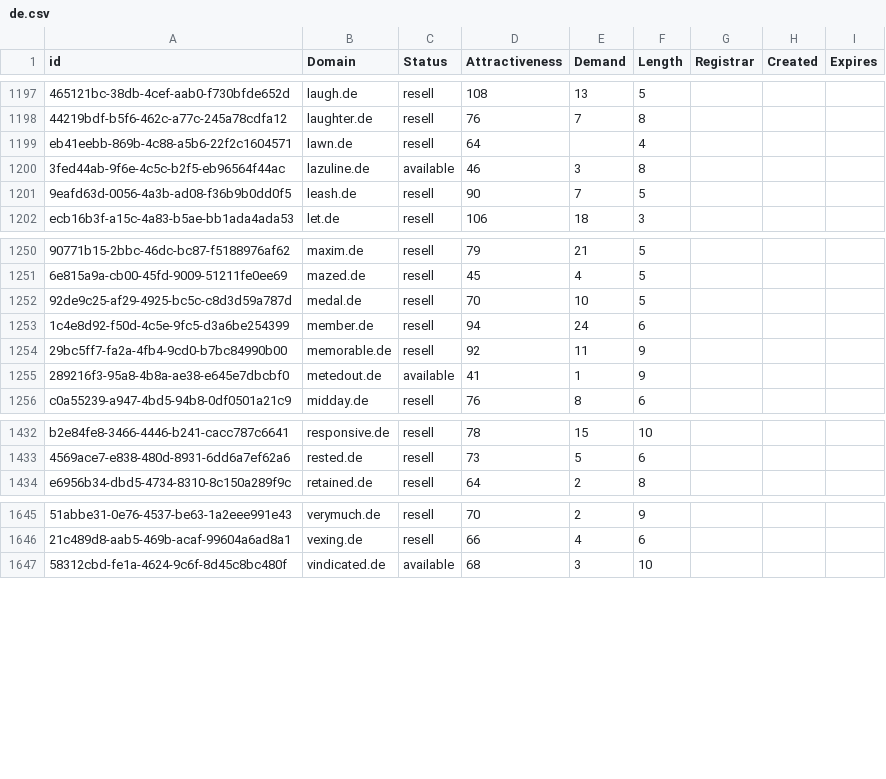
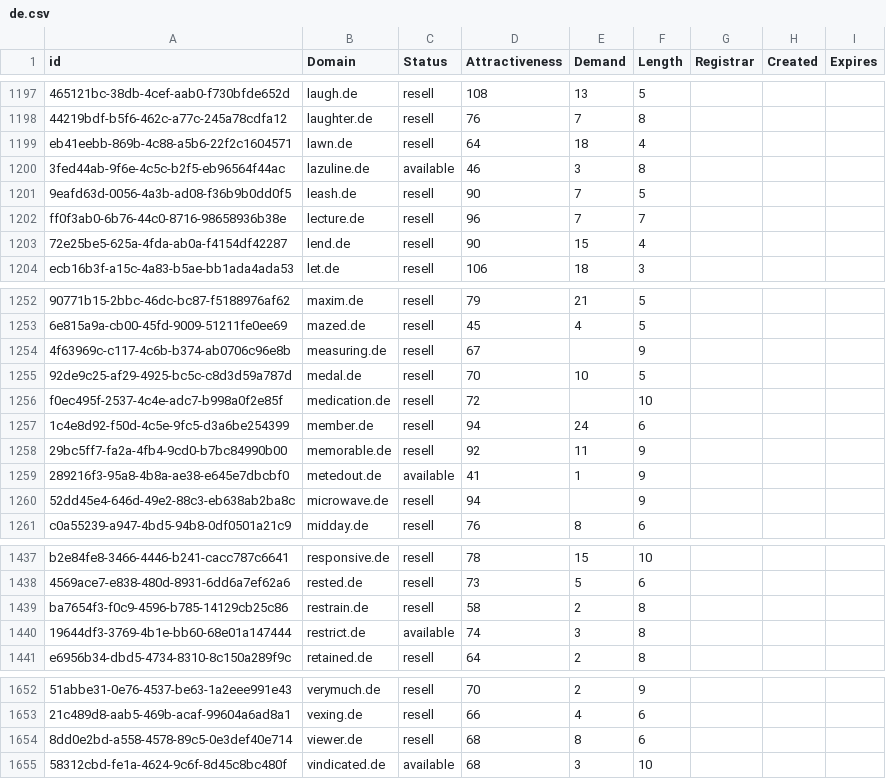
Before and after one commit to UniqueDomains/de-oneword-domains, a CSV file: de.csv, drawn as a sheet; only a part is shown, gaps mark what is left out; the diff covers the shown part only; the diff names each change by its address in the sheet, - before the commit and + after, or states it on an @@ line.

Commit message:
Domains update

```diff
--- a/de.csv
+++ b/de.csv
-E1199 (Demand): (empty)
+E1199 (Demand): 18
+row 1202: ff0f3ab0-6b76-44c0-8716-98658936b38e | lecture.de | resell | 96 | 7 | 7
+row 1203: 72e25be5-625a-4fda-ab0a-f4154df42287 | lend.de | resell | 90 | 15 | 4
+row 1254: 4f63969c-c117-4c6b-b374-ab0706c96e8b | measuring.de | resell | 67 |  | 9
+row 1256: f0ec495f-2537-4c4e-adc7-b998a0f2e85f | medication.de | resell | 72 |  | 10
+row 1260: 52dd45e4-646d-49e2-88c3-eb638ab2ba8c | microwave.de | resell | 94 |  | 9
+row 1439: ba7654f3-f0c9-4596-b785-14129cb25c86 | restrain.de | resell | 58 | 2 | 8
+row 1440: 19644df3-3769-4b1e-bb60-68e01a147444 | restrict.de | available | 74 | 3 | 8
+row 1654: 8dd0e2bd-a558-4578-89c5-0e3def40e714 | viewer.de | resell | 68 | 8 | 6
```
Also changed, not shown: 1 added row and 1 edited cell elsewhere in this file, 2 other files.
